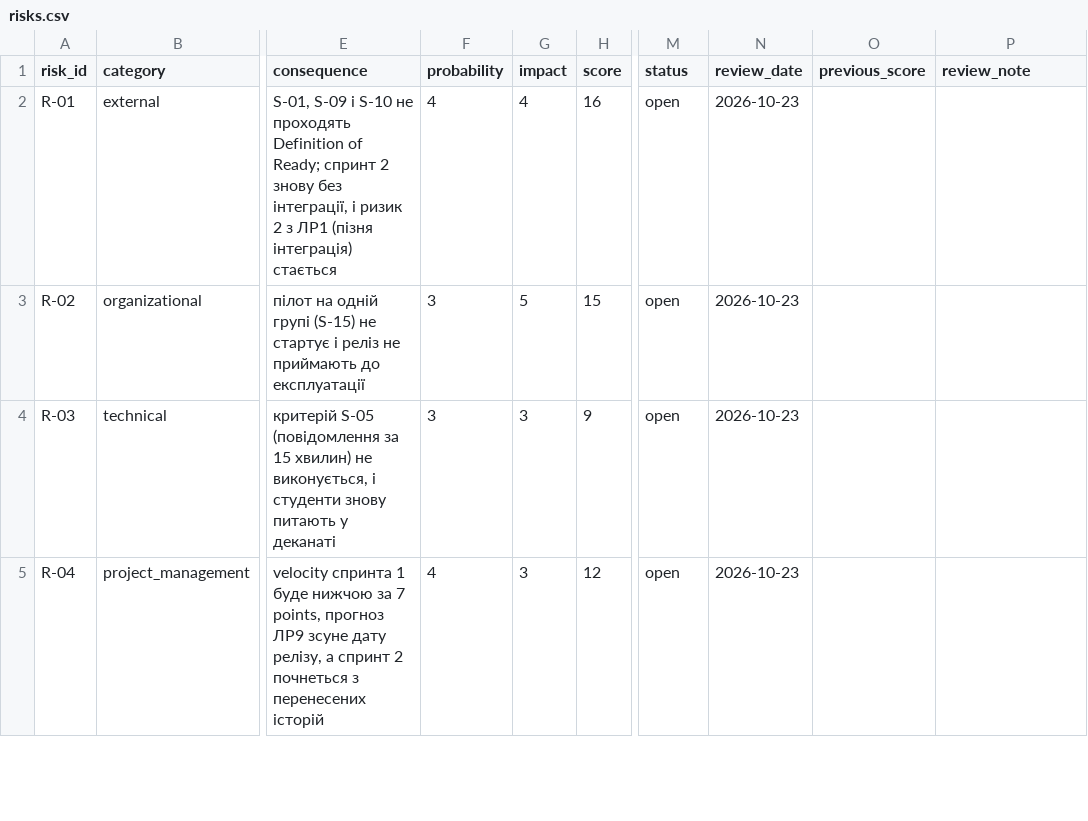
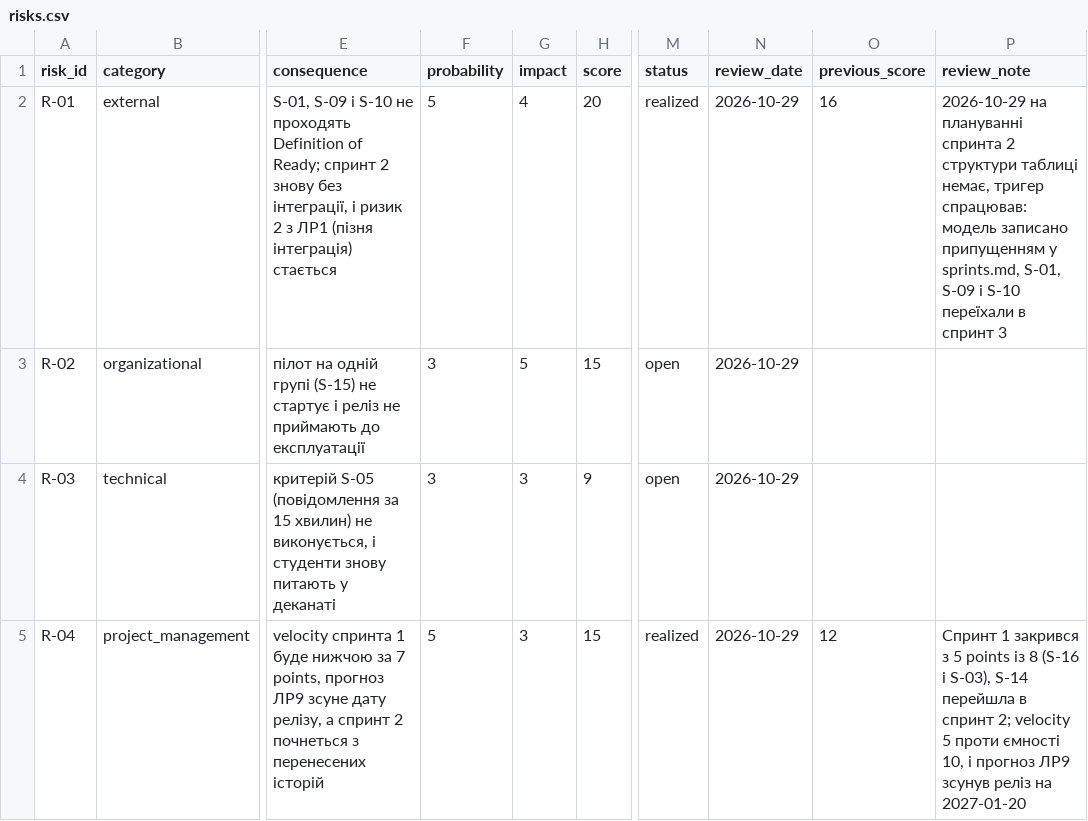
Before and after one commit to oleninbr/pm-2026-kn42-olenin, a CSV file: lr11_risks_quality/risks.csv, drawn as a sheet; only a part is shown, gaps mark what is left out; the diff covers the shown part only; the diff names each change by its address in the sheet, - before the commit and + after, or states it on an @@ line.

Commit message:
Спринт 1: огляд і ретро (закрито 5 з 8); спринт 2: планування S-14 і S-19; ЛР9: факт спринта 1 і попередній прогноз; ЛР11: перегляд реєстру після спринта 1, DoD 2 з 3

```diff
--- a/lr11_risks_quality/risks.csv
+++ b/lr11_risks_quality/risks.csv
-F2 (probability): 4
+F2 (probability): 5
-H2 (score): 16
+H2 (score): 20
-M2 (status): open
+M2 (status): realized
-N2:N5 (review_date): 2026-10-23
+N2:N5 (review_date): 2026-10-29
-O2 (previous_score): (empty)
+O2 (previous_score): 16
-P2 (review_note): (empty)
+P2 (review_note): 2026-10-29 на плануванні спринта 2 структури таблиці немає, тригер спрацював: модель записано припущенням у sprints.md, S-01, S-09 і S-10 переїхали в спринт 3
-F5 (probability): 4
+F5 (probability): 5
-H5 (score): 12
+H5 (score): 15
-M5 (status): open
+M5 (status): realized
-O5 (previous_score): (empty)
+O5 (previous_score): 12
-P5 (review_note): (empty)
+P5 (review_note): Спринт 1 закрився з 5 points із 8 (S-16 і S-03), S-14 перейшла в спринт 2; velocity 5 проти ємності 10, і прогноз ЛР9 зсунув реліз на 2027-01-20
```
Also changed, not shown: 15 edited cells elsewhere in this file, lr06_backlog/backlog.csv, lr11_risks_quality/changelog.csv, 4 other files.
